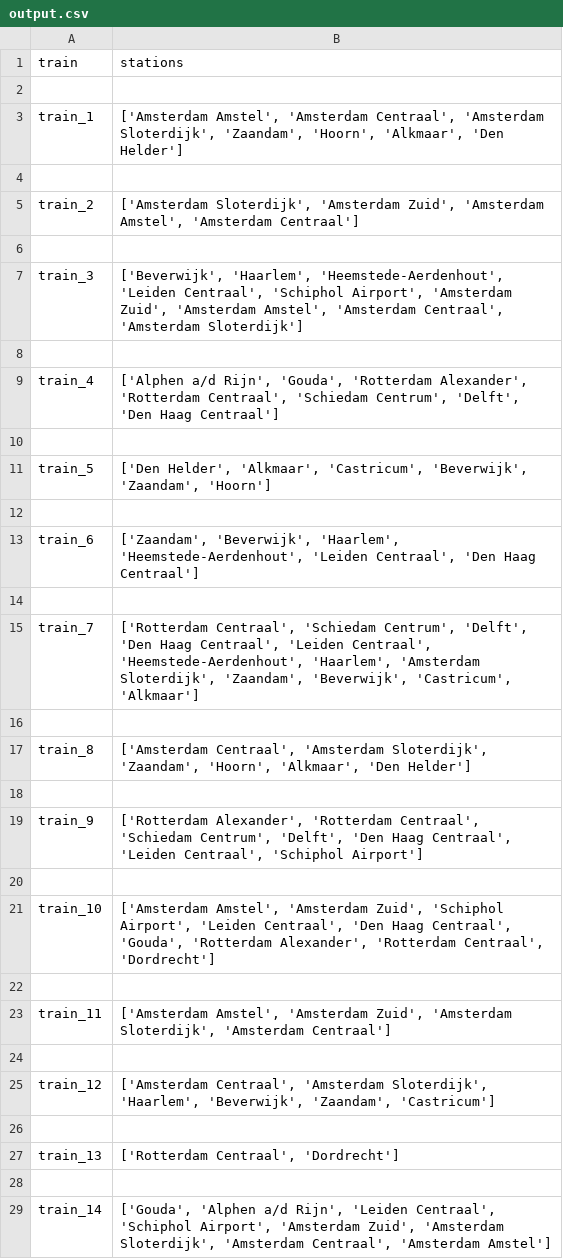
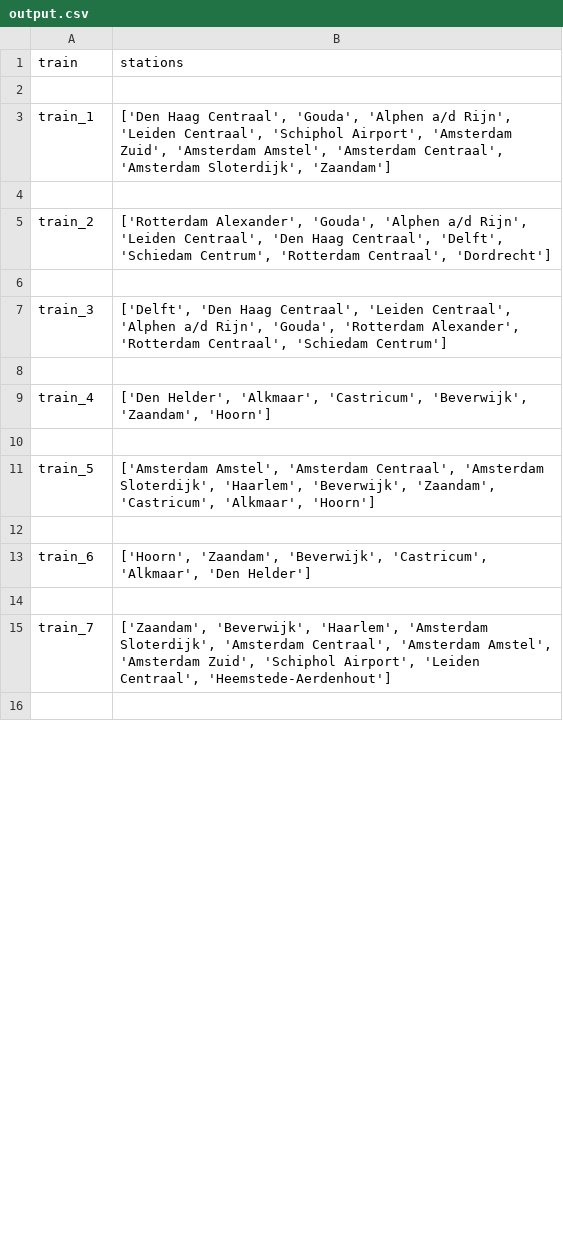
Before and after one commit to ilonawillemse/railNL, a CSV file: output.csv, drawn as a sheet; only a part is shown; the diff covers the shown part only.

```diff
--- a/output.csv
+++ b/output.csv
@@ -2,28 +2,15 @@ train,stations
 
-train_1,"['Amsterdam Amstel', 'Amsterdam Centraal', 'Amsterdam Sloterdijk', 'Zaandam', 'Hoorn', 'Alkmaar', 'Den Helder']"
+train_1,"['Den Haag Centraal', 'Gouda', 'Alphen a/d Rijn', 'Leiden Centraal', 'Schiphol Airport', 'Amsterdam Zuid', 'Amsterdam Amstel', 'Amsterdam Centraal', 'Amsterdam Sloterdijk', 'Zaandam']"
 
-train_2,"['Amsterdam Sloterdijk', 'Amsterdam Zuid', 'Amsterdam Amstel', 'Amsterdam Centraal']"
+train_2,"['Rotterdam Alexander', 'Gouda', 'Alphen a/d Rijn', 'Leiden Centraal', 'Den Haag Centraal', 'Delft', 'Schiedam Centrum', 'Rotterdam Centraal', 'Dordrecht']"
 
-train_3,"['Beverwijk', 'Haarlem', 'Heemstede-Aerdenhout', 'Leiden Centraal', 'Schiphol Airport', 'Amsterdam Zuid', 'Amsterdam Amstel', 'Amsterdam Centraal', 'Amsterdam Sloterdijk']"
+train_3,"['Delft', 'Den Haag Centraal', 'Leiden Centraal', 'Alphen a/d Rijn', 'Gouda', 'Rotterdam Alexander', 'Rotterdam Centraal', 'Schiedam Centrum']"
 
-train_4,"['Alphen a/d Rijn', 'Gouda', 'Rotterdam Alexander', 'Rotterdam Centraal', 'Schiedam Centrum', 'Delft', 'Den Haag Centraal']"
+train_4,"['Den Helder', 'Alkmaar', 'Castricum', 'Beverwijk', 'Zaandam', 'Hoorn']"
 
-train_5,"['Den Helder', 'Alkmaar', 'Castricum', 'Beverwijk', 'Zaandam', 'Hoorn']"
+train_5,"['Amsterdam Amstel', 'Amsterdam Centraal', 'Amsterdam Sloterdijk', 'Haarlem', 'Beverwijk', 'Zaandam', 'Castricum', 'Alkmaar', 'Hoorn']"
 
-train_6,"['Zaandam', 'Beverwijk', 'Haarlem', 'Heemstede-Aerdenhout', 'Leiden Centraal', 'Den Haag Centraal']"
+train_6,"['Hoorn', 'Zaandam', 'Beverwijk', 'Castricum', 'Alkmaar', 'Den Helder']"
 
-train_7,"['Rotterdam Centraal', 'Schiedam Centrum', 'Delft', 'Den Haag Centraal', 'Leiden Centraal', 'Heemstede-Aerdenhout', 'Haarlem', 'Amsterdam Sloterdijk', 'Zaandam', 'Beverwijk', 'Castricum', 'Alkmaar']"
+train_7,"['Zaandam', 'Beverwijk', 'Haarlem', 'Amsterdam Sloterdijk', 'Amsterdam Centraal', 'Amsterdam Amstel', 'Amsterdam Zuid', 'Schiphol Airport', 'Leiden Centraal', 'Heemstede-Aerdenhout']"
 
-train_8,"['Amsterdam Centraal', 'Amsterdam Sloterdijk', 'Zaandam', 'Hoorn', 'Alkmaar', 'Den Helder']"
-
-train_9,"['Rotterdam Alexander', 'Rotterdam Centraal', 'Schiedam Centrum', 'Delft', 'Den Haag Centraal', 'Leiden Centraal', 'Schiphol Airport']"
-
-train_10,"['Amsterdam Amstel', 'Amsterdam Zuid', 'Schiphol Airport', 'Leiden Centraal', 'Den Haag Centraal', 'Gouda', 'Rotterdam Alexander', 'Rotterdam Centraal', 'Dordrecht']"
-
-train_11,"['Amsterdam Amstel', 'Amsterdam Zuid', 'Amsterdam Sloterdijk', 'Amsterdam Centraal']"
-
-train_12,"['Amsterdam Centraal', 'Amsterdam Sloterdijk', 'Haarlem', 'Beverwijk', 'Zaandam', 'Castricum']"
-
-train_13,"['Rotterdam Centraal', 'Dordrecht']"
-
-train_14,"['Gouda', 'Alphen a/d Rijn', 'Leiden Centraal', 'Schiphol Airport', 'Amsterdam Zuid', 'Amsterdam Sloterdijk', 'Amsterdam Centraal', 'Amsterdam Amstel']"
```
Also changed, not shown: 3 removed rows and 1 edited cell elsewhere in this file, 1 other file.
